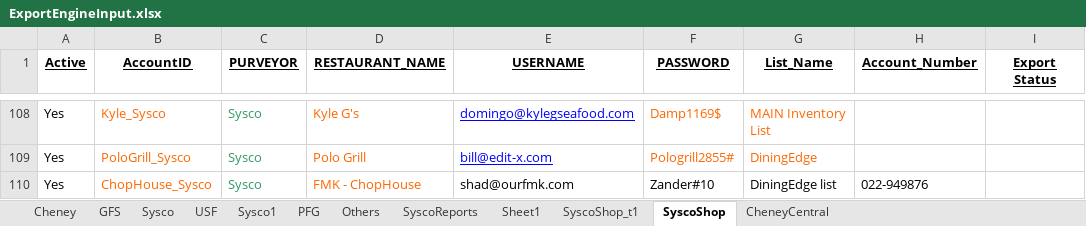
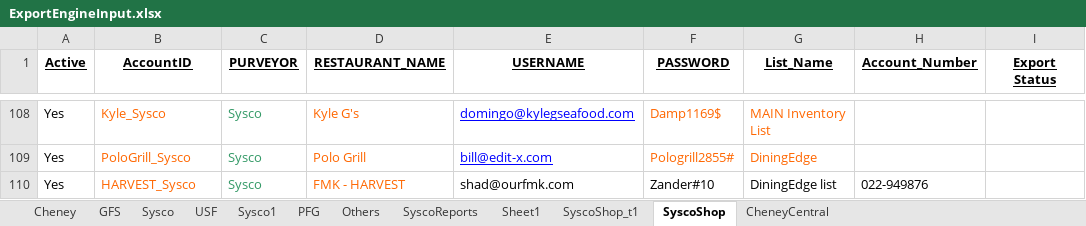
Before and after one commit to Mohi45/SyscoShop, an Excel workbook: src/main/java/Resources/ExportEngineInput.xlsx, sheet SyscoShop, drawn as a sheet; only a part is shown, gaps mark what is left out; values as stored, in another font and other column widths than the file's, no borders; the diff names each change by its address in the sheet, - before the commit and + after, or states it on an @@ line.

Commit message:
Update

```diff
--- a/src/main/java/Resources/ExportEngineInput.xlsx (sheet SyscoShop)
+++ b/src/main/java/Resources/ExportEngineInput.xlsx (sheet SyscoShop)
-B110 (AccountID): ChopHouse_Sysco
+B110 (AccountID): HARVEST_Sysco
-D110 (RESTAURANT_NAME): FMK - ChopHouse
+D110 (RESTAURANT_NAME): FMK - HARVEST
```
